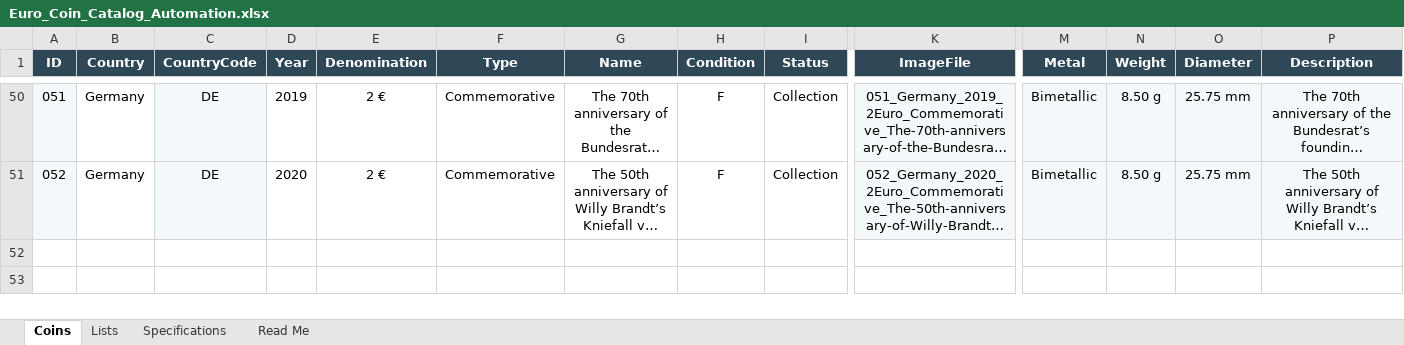
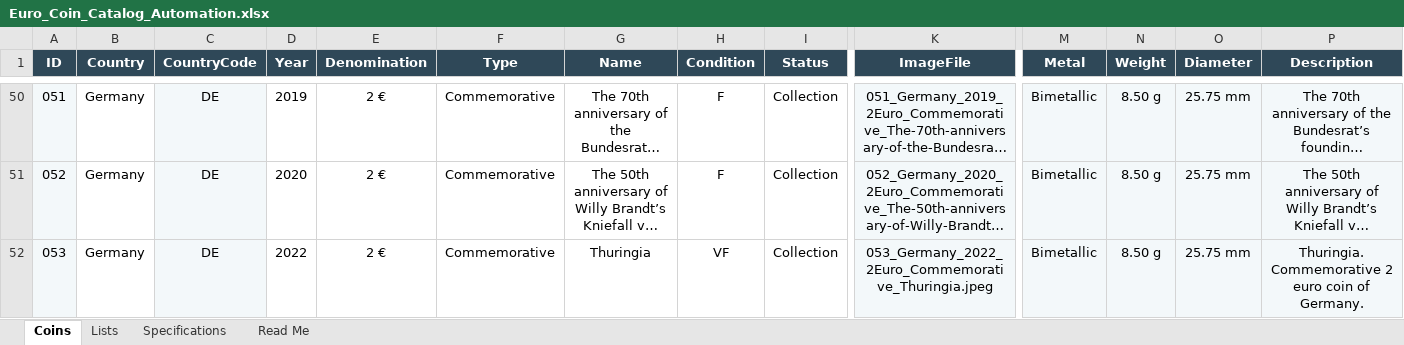
Before and after one commit to coins-mp/coins-mp.github.io, an Excel workbook: data/Euro_Coin_Catalog_Automation.xlsx, sheet Coins, drawn as a sheet; only a part is shown, gaps mark what is left out; long unchanged cells end in …; values as stored, in another font and other column widths than the file's, no borders; conditional formats not drawn; rows hold the shown columns only; the diff names each change by its address in the sheet, - before the commit and + after, or states it on an @@ line.

```diff
--- a/data/Euro_Coin_Catalog_Automation.xlsx (sheet Coins)
+++ b/data/Euro_Coin_Catalog_Automation.xlsx (sheet Coins)
+row 52: 053 | Germany | DE | 2022 | 2 € | Commemorative | Thuringia | VF | Collection | 053_Germany_2022_2Euro_Commemorative_Thuringia.jpeg | Bimetallic | 8.50 g | 25.75 mm | Thuringia. Commemorative 2 euro coin of Germany.
```
Also changed, not shown: 3 other files.
